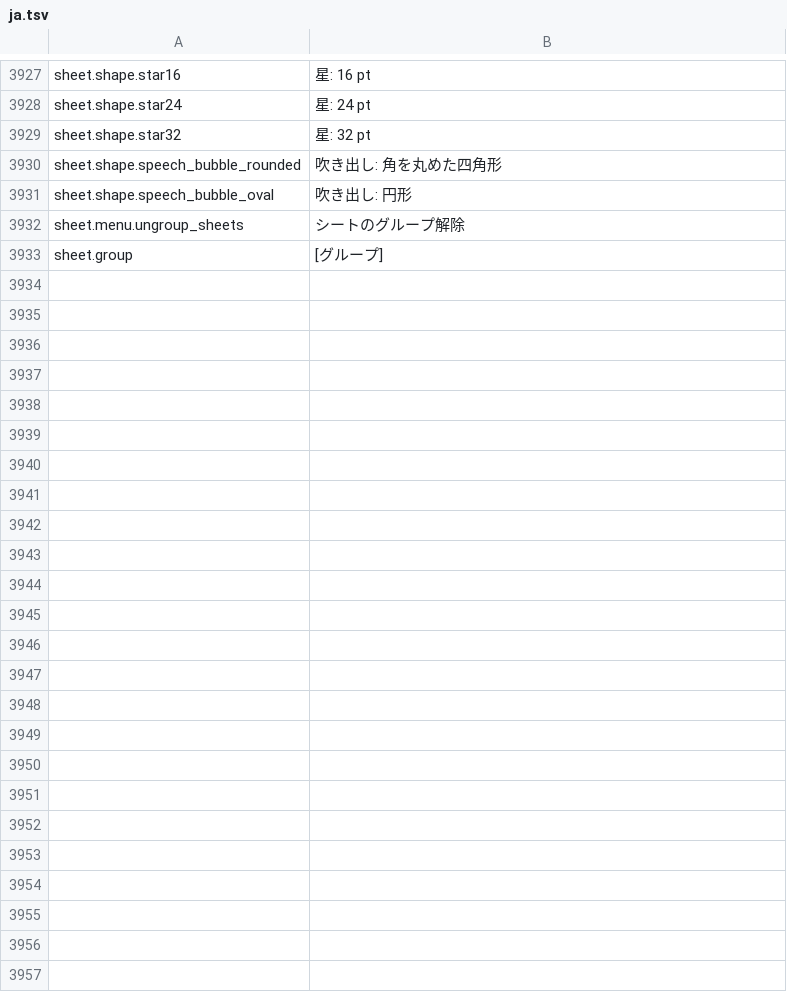
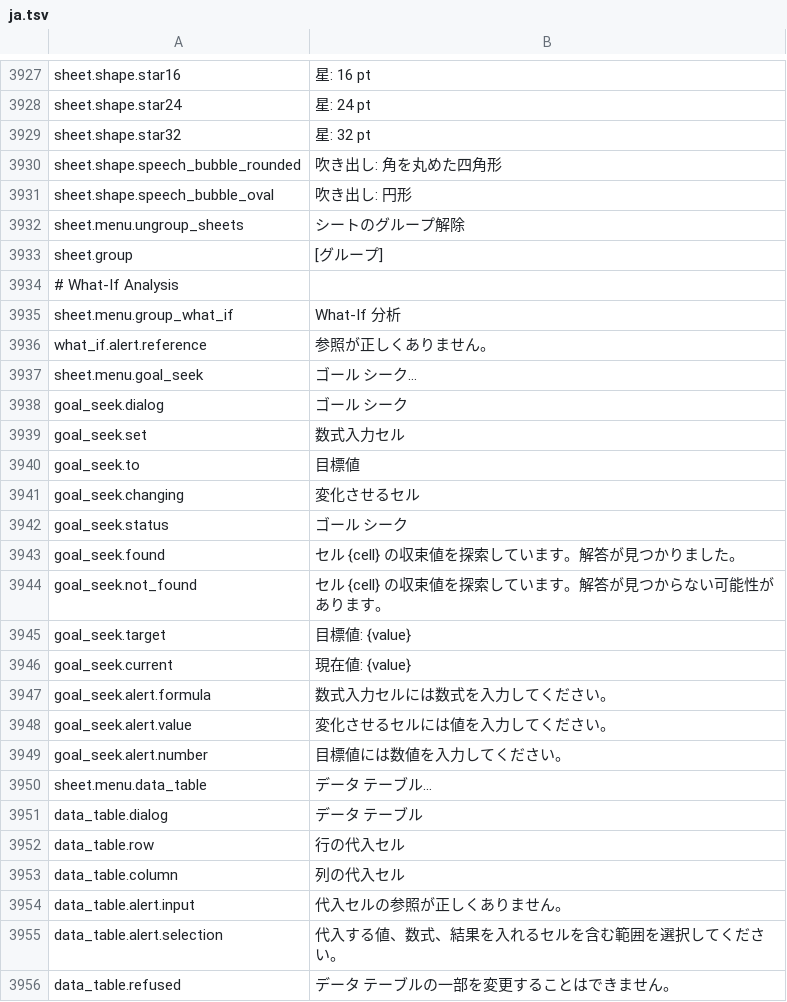
Before and after one commit to jade-rs/jade-office, a TSV file: crates/jade-gpui-app/i18n/ja.tsv, drawn as a sheet; only a part is shown, gaps mark what is left out; the diff names each change by its address in the sheet, - before the commit and + after, or states it on an @@ line.

```diff
--- a/crates/jade-gpui-app/i18n/ja.tsv
+++ b/crates/jade-gpui-app/i18n/ja.tsv
+row 3934: # What-If Analysis
+row 3935: sheet.menu.group_what_if | What-If 分析
+row 3936: what_if.alert.reference | 参照が正しくありません。
+row 3937: sheet.menu.goal_seek | ゴール シーク…
+row 3938: goal_seek.dialog | ゴール シーク
+row 3939: goal_seek.set | 数式入力セル
+row 3940: goal_seek.to | 目標値
+row 3941: goal_seek.changing | 変化させるセル
+row 3942: goal_seek.status | ゴール シーク
+row 3943: goal_seek.found | セル {cell} の収束値を探索しています。解答が見つかりました。
+row 3944: goal_seek.not_found | セル {cell} の収束値を探索しています。解答が見つからない可能性があります。
+row 3945: goal_seek.target | 目標値: {value}
+row 3946: goal_seek.current | 現在値: {value}
+row 3947: goal_seek.alert.formula | 数式入力セルには数式を入力してください。
+row 3948: goal_seek.alert.value | 変化させるセルには値を入力してください。
+row 3949: goal_seek.alert.number | 目標値には数値を入力してください。
+row 3950: sheet.menu.data_table | データ テーブル…
+row 3951: data_table.dialog | データ テーブル
+row 3952: data_table.row | 行の代入セル
+row 3953: data_table.column | 列の代入セル
+row 3954: data_table.alert.input | 代入セルの参照が正しくありません。
+row 3955: data_table.alert.selection | 代入する値、数式、結果を入れるセルを含む範囲を選択してください。
+row 3956: data_table.refused | データ テーブルの一部を変更することはできません。
```
Also changed, not shown: crates/jade-gpui-app/i18n/en.tsv, 17 other files.
